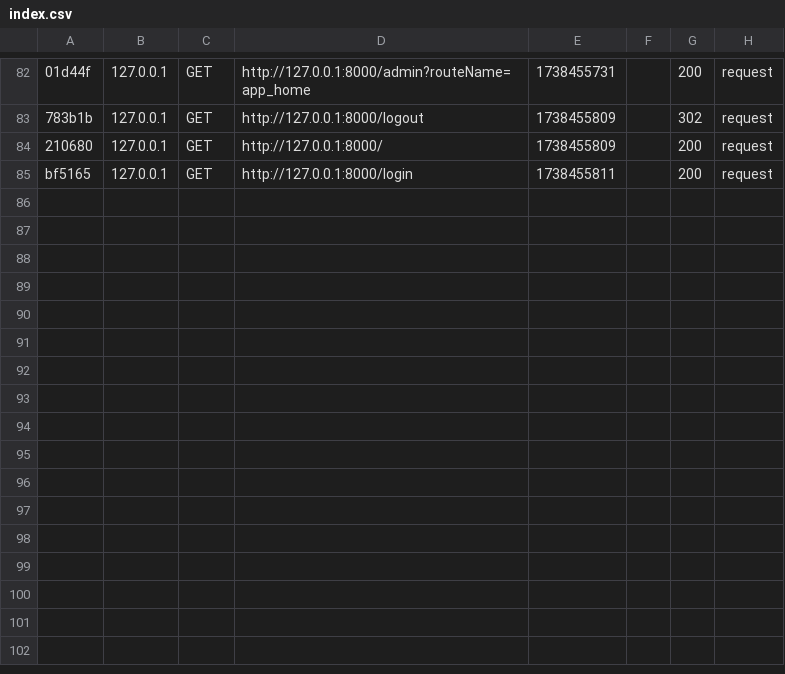
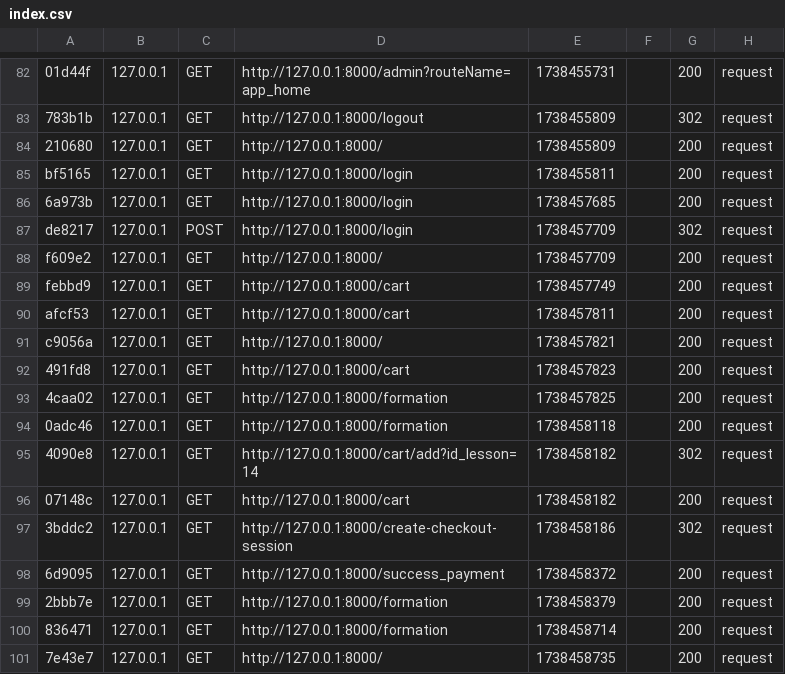
Before and after one commit to T-H-Duy/knowledge, a CSV file: var/cache/dev/profiler/index.csv, drawn as a sheet; only a part is shown, gaps mark what is left out; the diff names each change by its address in the sheet, - before the commit and + after, or states it on an @@ line.

```diff
--- a/var/cache/dev/profiler/index.csv
+++ b/var/cache/dev/profiler/index.csv
+row 86: 6a973b | 127.0.0.1 | GET | http://127.0.0.1:8000/login | 1738457685 |  | 200 | request
+row 87: de8217 | 127.0.0.1 | POST | http://127.0.0.1:8000/login | 1738457709 |  | 302 | request
+row 88: f609e2 | 127.0.0.1 | GET | http://127.0.0.1:8000/ | 1738457709 |  | 200 | request
+row 89: febbd9 | 127.0.0.1 | GET | http://127.0.0.1:8000/cart | 1738457749 |  | 200 | request
+row 90: afcf53 | 127.0.0.1 | GET | http://127.0.0.1:8000/cart | 1738457811 |  | 200 | request
+row 91: c9056a | 127.0.0.1 | GET | http://127.0.0.1:8000/ | 1738457821 |  | 200 | request
+row 92: 491fd8 | 127.0.0.1 | GET | http://127.0.0.1:8000/cart | 1738457823 |  | 200 | request
+row 93: 4caa02 | 127.0.0.1 | GET | http://127.0.0.1:8000/formation | 1738457825 |  | 200 | request
+row 94: 0adc46 | 127.0.0.1 | GET | http://127.0.0.1:8000/formation | 1738458118 |  | 200 | request
+row 95: 4090e8 | 127.0.0.1 | GET | http://127.0.0.1:8000/cart/add?id_lesson=14 | 1738458182 |  | 302 | request
+row 96: 07148c | 127.0.0.1 | GET | http://127.0.0.1:8000/cart | 1738458182 |  | 200 | request
+row 97: 3bddc2 | 127.0.0.1 | GET | http://127.0.0.1:8000/create-checkout-session | 1738458186 |  | 302 | request
+row 98: 6d9095 | 127.0.0.1 | GET | http://127.0.0.1:8000/success_payment | 1738458372 |  | 200 | request
+row 99: 2bbb7e | 127.0.0.1 | GET | http://127.0.0.1:8000/formation | 1738458379 |  | 200 | request
+row 100: 836471 | 127.0.0.1 | GET | http://127.0.0.1:8000/formation | 1738458714 |  | 200 | request
+row 101: 7e43e7 | 127.0.0.1 | GET | http://127.0.0.1:8000/ | 1738458735 |  | 200 | request
```
Also changed, not shown: 25 other files.
